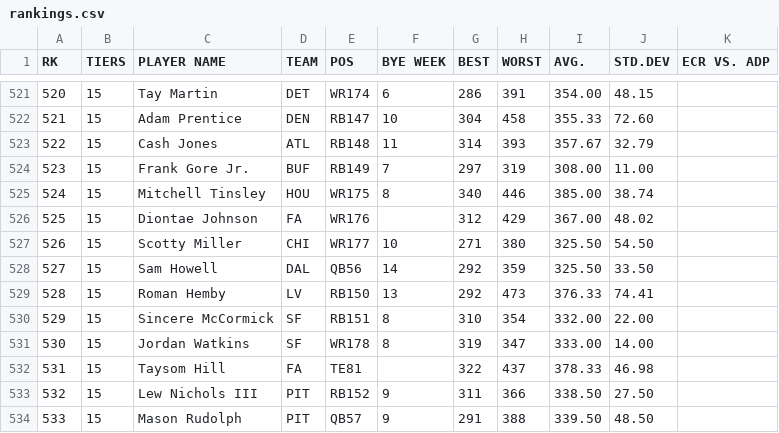
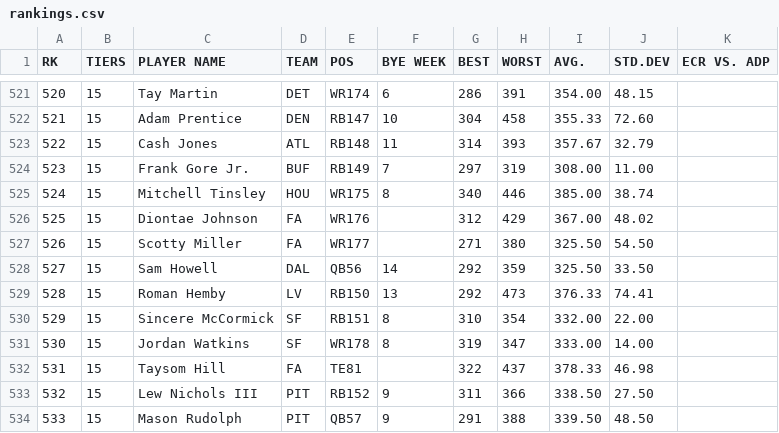
Before and after one commit to iacobgagnemontcalm-lang/MockDraft, a CSV file: rankings.csv, drawn as a sheet; only a part is shown, gaps mark what is left out.

```diff
--- a/rankings.csv
+++ b/rankings.csv
@@ -526,3 +526,3 @@ RK,TIERS,PLAYER NAME,TEAM,POS,BYE WEEK,BEST,WORST,AVG.,STD.DEV,ECR VS. ADP
 525,15,Diontae Johnson,FA,WR176,,312,429,367.00,48.02,
-526,15,Scotty Miller,CHI,WR177,10,271,380,325.50,54.50,
+526,15,Scotty Miller,FA,WR177,,271,380,325.50,54.50,
 527,15,Sam Howell,DAL,QB56,14,292,359,325.50,33.50,
```
Also changed, not shown: adp_rankings.csv, espn_rankings.csv, 1 other file.
